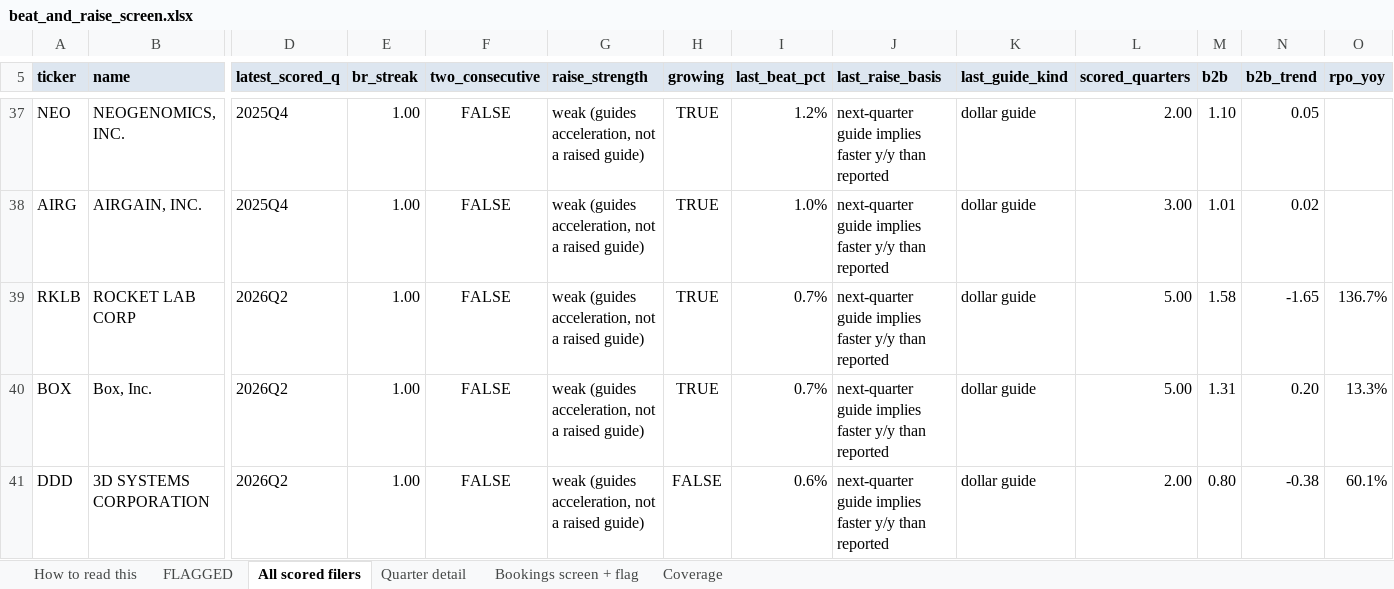
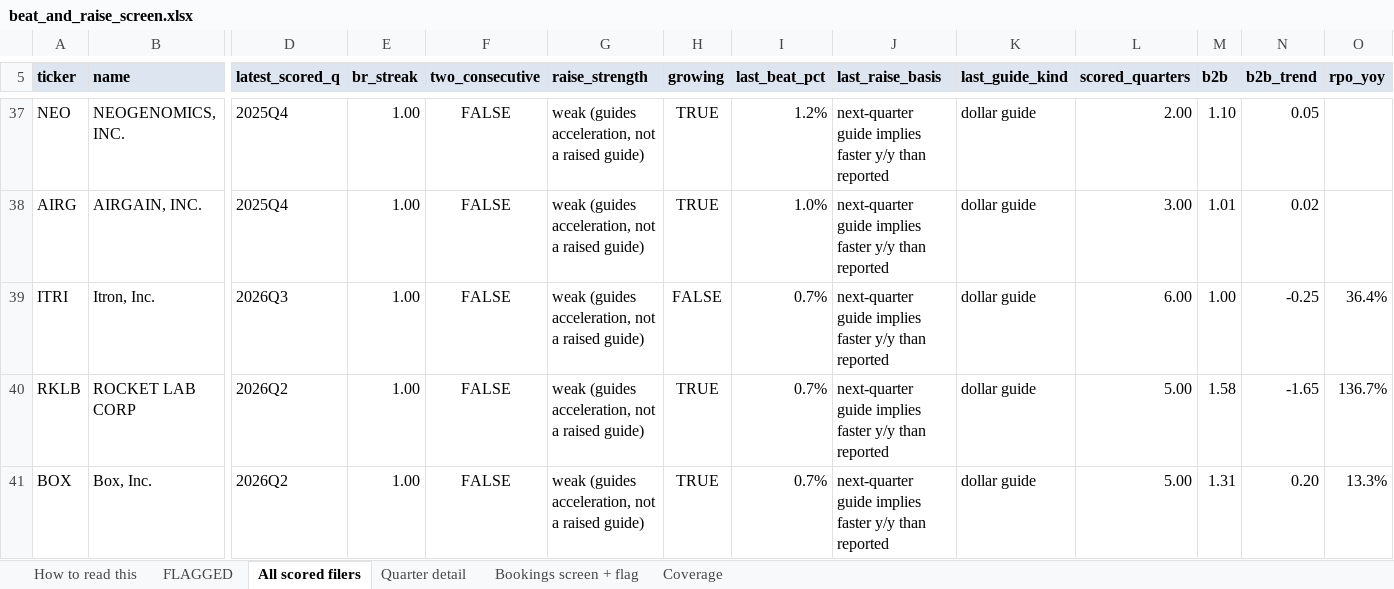
Before and after one commit to shashankrboppidi2/semis-screener, an Excel workbook: results/beat_and_raise_screen.xlsx, sheet All scored filers, drawn as a sheet; only a part is shown, gaps mark what is left out; the shorter side is filled out with more unchanged rows; values as stored, in another font and other column widths than the file's, no borders; conditional formats not drawn; rows hold the shown columns only; the diff covers the shown part only; the diff names each change by its address in the sheet, - before the commit and + after, or states it on an @@ line.

```diff
--- a/results/beat_and_raise_screen.xlsx (sheet All scored filers)
+++ b/results/beat_and_raise_screen.xlsx (sheet All scored filers)
+row 39: ITRI | Itron, Inc. | 2026Q3 | 1.00 | FALSE | weak (guides acceleration, not a raised guide) | FALSE | 0.7% | next-quarter guide implies faster y/y than reported | dollar guide | 6.00 | 1.00 | -0.25 | 36.4%
```
Also changed, not shown: 3 added rows and 2 removed rows elsewhere in this sheet, sheet Bookings screen + flag, sheet Quarter detail, results/market_bookings_screen.xlsx, results/semis_acceleration_screen.xlsx, 12 other files.
